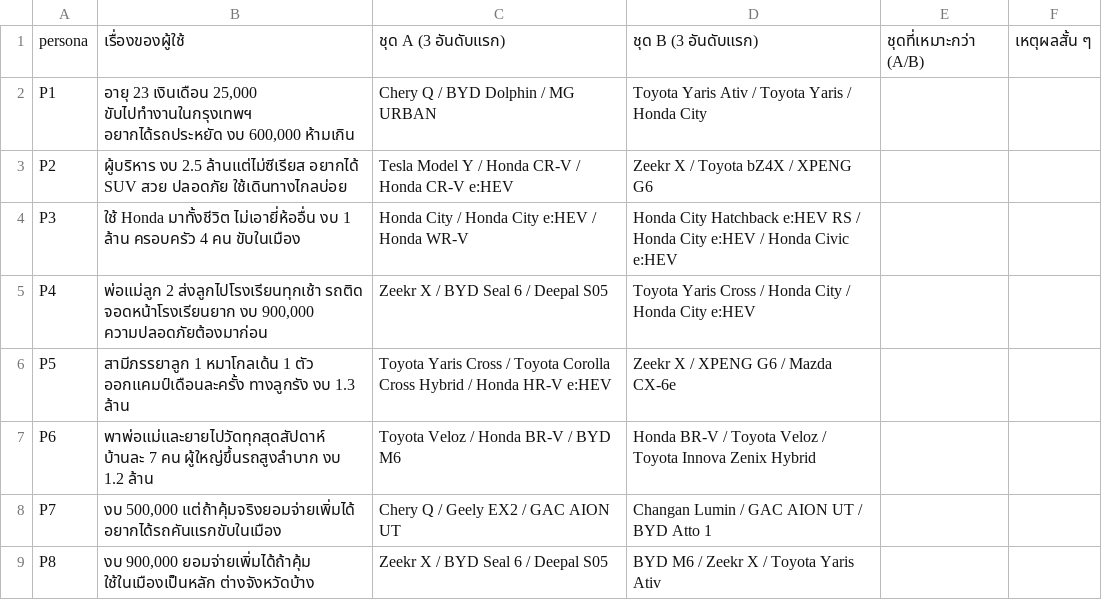
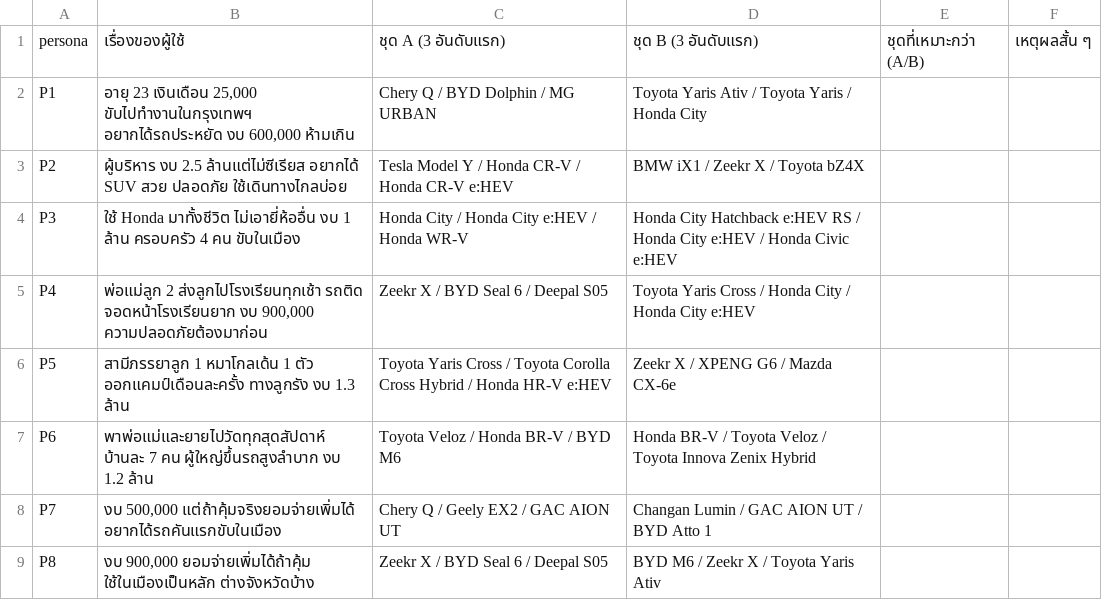
Before and after one commit to tha63030037-create/car-advisor, a CSV file: docs/evaluation/blind_sheet.csv, drawn as a sheet.

```diff
--- a/docs/evaluation/blind_sheet.csv
+++ b/docs/evaluation/blind_sheet.csv
@@ -2,3 +2,3 @@
 P1,"อายุ 23 เงินเดือน 25,000 ขับไปทำงานในกรุงเทพฯ อยากได้รถประหยัด งบ 600,000 ห้ามเกิน",Chery Q / BYD Dolphin / MG URBAN,Toyota Yaris Ativ / Toyota Yaris / Honda City,,
-P2,ผู้บริหาร งบ 2.5 ล้านแต่ไม่ซีเรียส อยากได้ SUV สวย ปลอดภัย ใช้เดินทางไกลบ่อย,Tesla Model Y / Honda CR-V / Honda CR-V e:HEV,Zeekr X / Toyota bZ4X / XPENG G6,,
+P2,ผู้บริหาร งบ 2.5 ล้านแต่ไม่ซีเรียส อยากได้ SUV สวย ปลอดภัย ใช้เดินทางไกลบ่อย,Tesla Model Y / Honda CR-V / Honda CR-V e:HEV,BMW iX1 / Zeekr X / Toyota bZ4X,,
 P3,ใช้ Honda มาทั้งชีวิต ไม่เอายี่ห้ออื่น งบ 1 ล้าน ครอบครัว 4 คน ขับในเมือง,Honda City / Honda City e:HEV / Honda WR-V,Honda City Hatchback e:HEV RS / Honda City e:HEV / Honda Civic e:HEV,,
```
Also changed, not shown: docs/evaluation/persona_results.csv, 8 other files.
